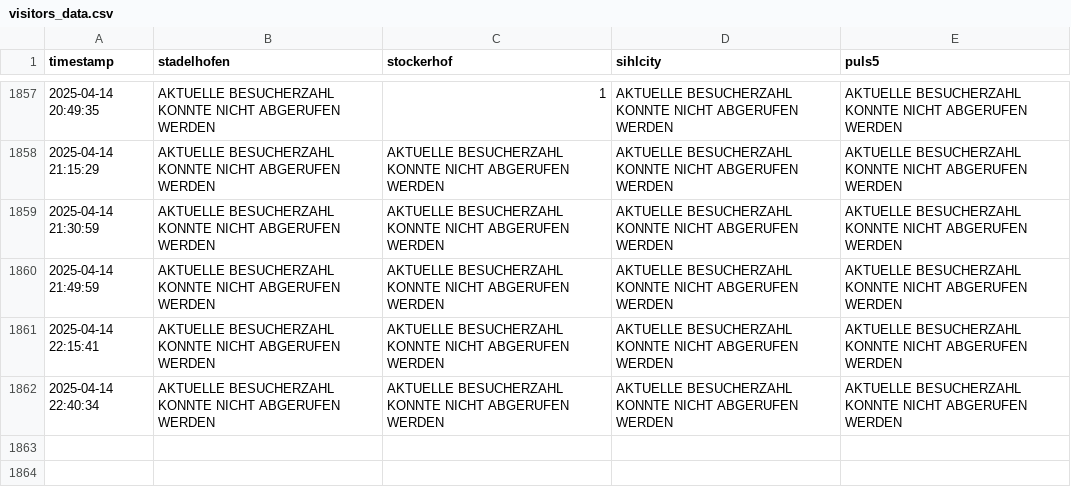
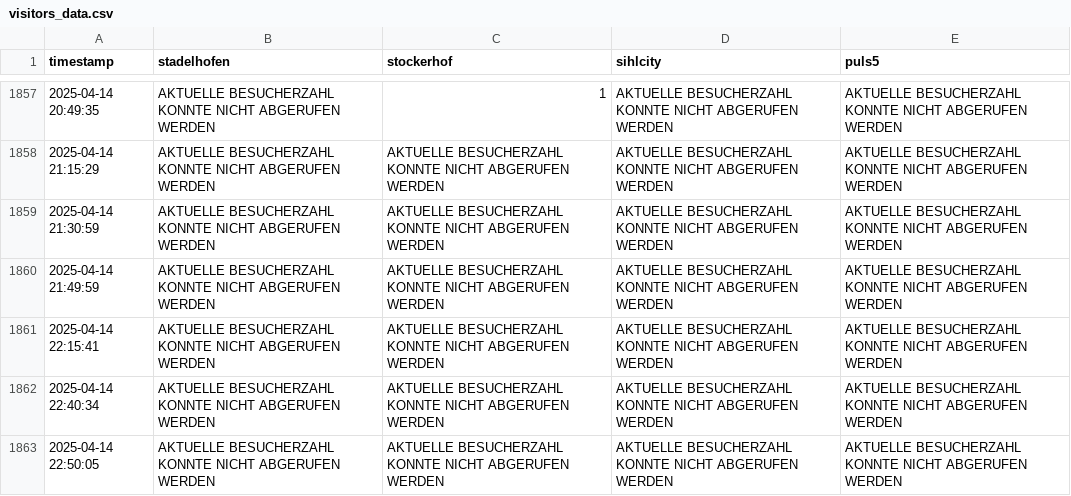
Before and after one commit to emanuel-metzenthin/fitnesspark_usage, a CSV file: visitors_data.csv, drawn as a sheet; only a part is shown, gaps mark what is left out.

```diff
--- a/visitors_data.csv
+++ b/visitors_data.csv
@@ -1862 +1862,2 @@ timestamp,stadelhofen,stockerhof,sihlcity,puls5
 2025-04-14 22:40:34,AKTUELLE BESUCHERZAHL KONNTE NICHT ABGERUFEN WERDEN,AKTUELLE BESUCHERZAHL KONNTE NICHT ABGERUFEN WERDEN,AKTUELLE BESUCHERZAHL KONNTE NICHT ABGERUFEN WERDEN,AKTUELLE BESUCHERZAHL KONNTE NICHT ABGERUFEN WERDEN
+2025-04-14 22:50:05,AKTUELLE BESUCHERZAHL KONNTE NICHT ABGERUFEN WERDEN,AKTUELLE BESUCHERZAHL KONNTE NICHT ABGERUFEN WERDEN,AKTUELLE BESUCHERZAHL KONNTE NICHT ABGERUFEN WERDEN,AKTUELLE BESUCHERZAHL KONNTE NICHT ABGERUFEN WERDEN
```
Also changed, not shown: 1 other file.
